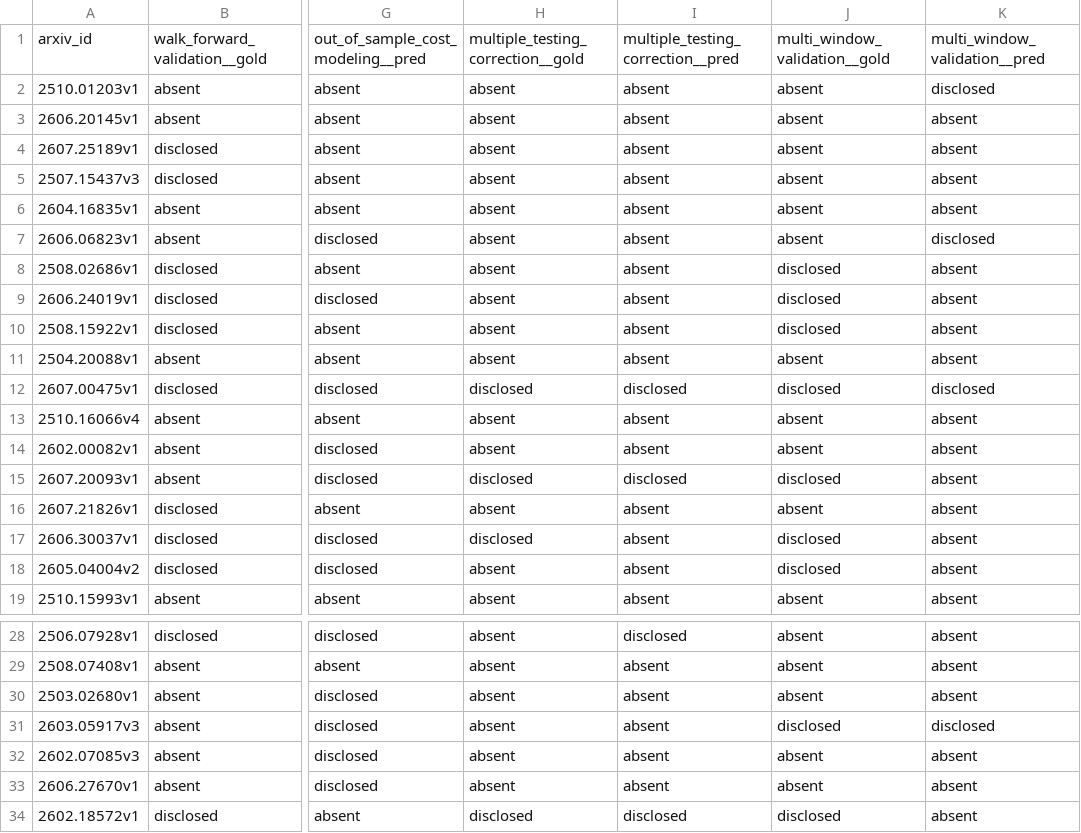
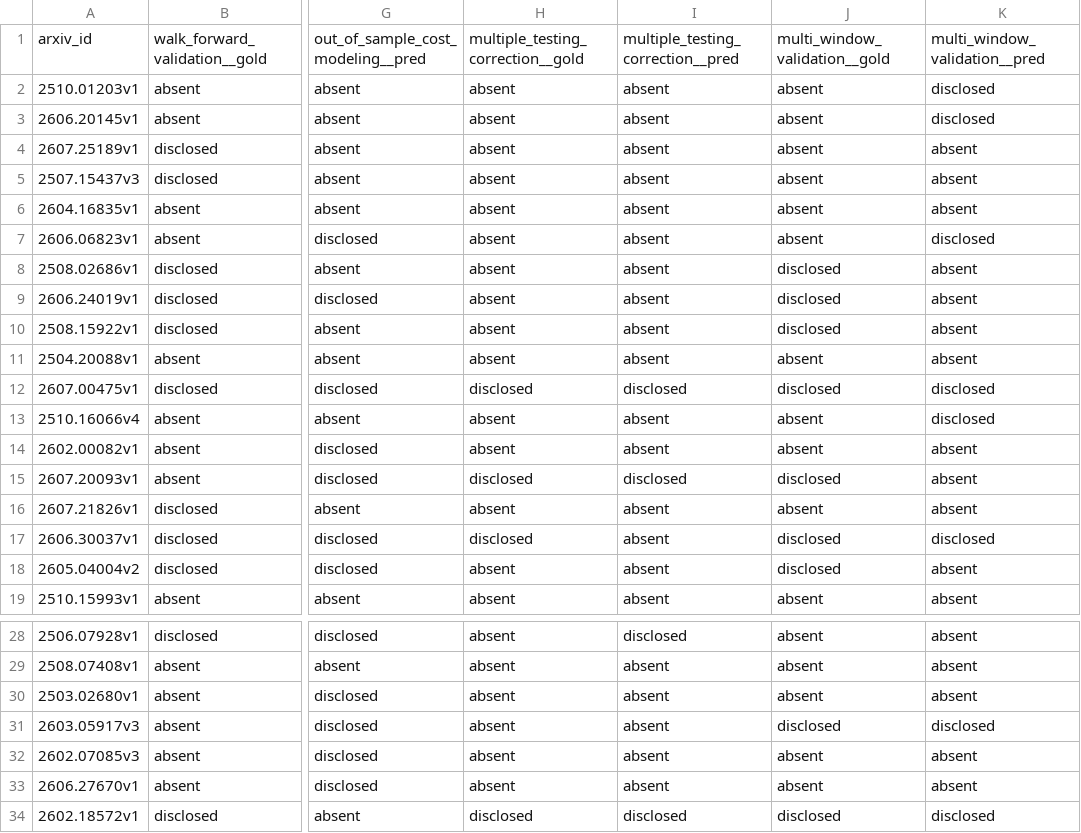
Before and after one commit to raj2022/Systematic_Uncertainty, a CSV file: results/phase1_predictions.csv, drawn as a sheet; only a part is shown, gaps mark what is left out; the diff names each change by its address in the sheet, - before the commit and + after, or states it on an @@ line.

Commit message:
Finalize Phase 1 baseline: expand multi-window patterns, revert cross-credit rule, stop tuning

```diff
--- a/results/phase1_predictions.csv
+++ b/results/phase1_predictions.csv
-K3: absent
+K3: disclosed
-K13: absent
+K13: disclosed
-K17: absent
+K17: disclosed
-K34: absent
+K34: disclosed
```
Also changed, not shown: results/phase1_scores.csv, 2 other files.
